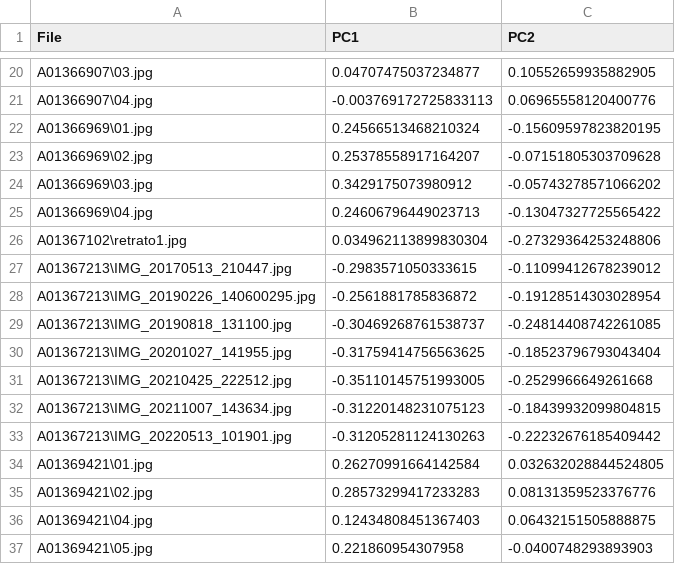
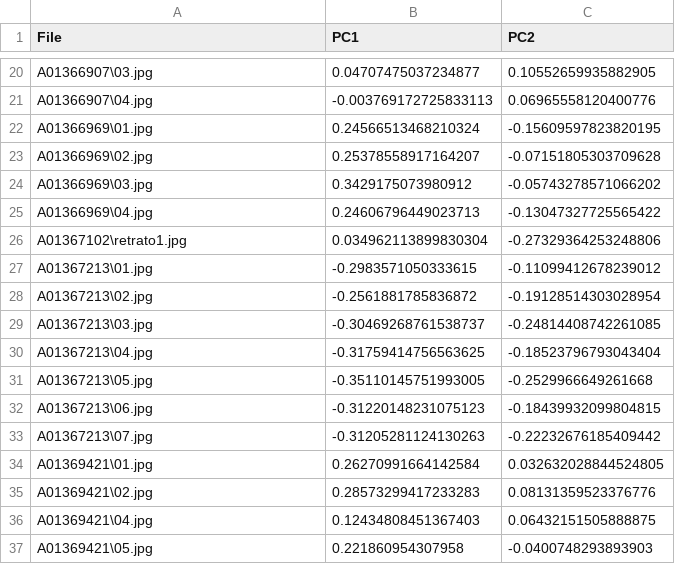
Before and after one commit to v-franco/FaceRecognition, a CSV file: PCA.csv, drawn as a sheet; only a part is shown, gaps mark what is left out.

```diff
--- a/PCA.csv
+++ b/PCA.csv
@@ -26,9 +26,9 @@ A01366969\04.jpg,0.24606796449023713,-0.13047327725565422
 A01367102\retrato1.jpg,0.034962113899830304,-0.27329364253248806
-A01367213\IMG_20170513_210447.jpg,-0.2983571050333615,-0.11099412678239012
-A01367213\IMG_20190226_140600295.jpg,-0.2561881785836872,-0.19128514303028954
-A01367213\IMG_20190818_131100.jpg,-0.30469268761538737,-0.24814408742261085
-A01367213\IMG_20201027_141955.jpg,-0.31759414756563625,-0.18523796793043404
-A01367213\IMG_20210425_222512.jpg,-0.35110145751993005,-0.2529966649261668
-A01367213\IMG_20211007_143634.jpg,-0.31220148231075123,-0.18439932099804815
-A01367213\IMG_20220513_101901.jpg,-0.31205281124130263,-0.22232676185409442
+A01367213\01.jpg,-0.2983571050333615,-0.11099412678239012
+A01367213\02.jpg,-0.2561881785836872,-0.19128514303028954
+A01367213\03.jpg,-0.30469268761538737,-0.24814408742261085
+A01367213\04.jpg,-0.31759414756563625,-0.18523796793043404
+A01367213\05.jpg,-0.35110145751993005,-0.2529966649261668
+A01367213\06.jpg,-0.31220148231075123,-0.18439932099804815
+A01367213\07.jpg,-0.31205281124130263,-0.22232676185409442
 A01369421\01.jpg,0.26270991664142584,0.032632028844524805
```
Also changed, not shown: Faces.csv, SVD.csv, 20 other files.
